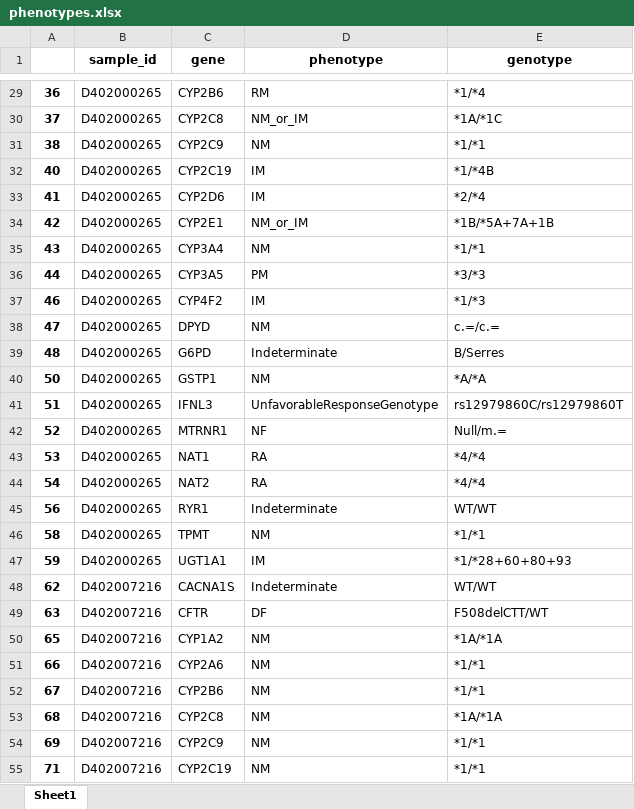
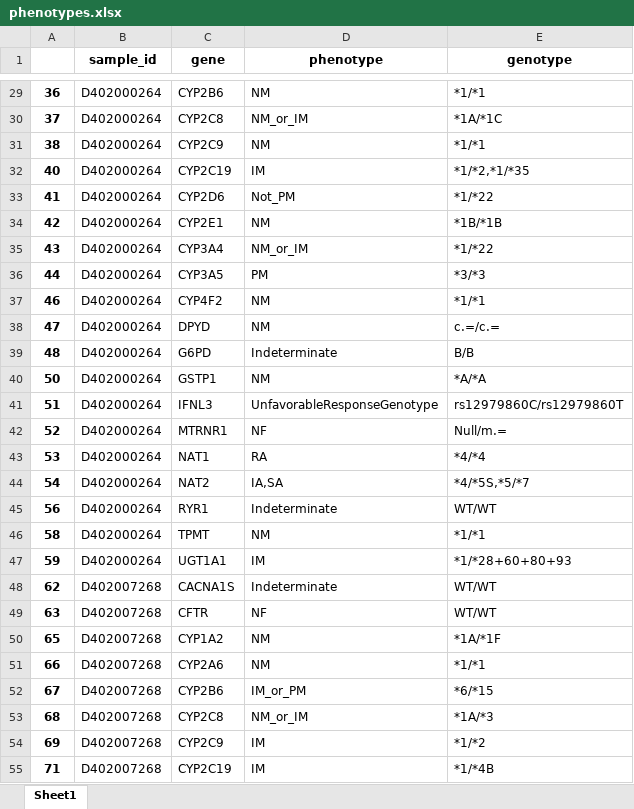
Before and after one commit to WunderWexx/NifGo, an Excel workbook: Output/Dataframes/phenotypes.xlsx, sheet Sheet1, drawn as a sheet; only a part is shown, gaps mark what is left out; values as stored, in another font and other column widths than the file's, no borders; the diff covers the shown part only; the diff names each change by its address in the sheet, - before the commit and + after, or states it on an @@ line.

```diff
--- a/Output/Dataframes/phenotypes.xlsx (sheet Sheet1)
+++ b/Output/Dataframes/phenotypes.xlsx (sheet Sheet1)
-B29:B47 (sample_id): D402000265
+B29:B47 (sample_id): D402000264
-D29 (phenotype): RM
+D29 (phenotype): NM
-E29 (genotype): *1/*4
+E29 (genotype): *1/*1
-E32 (genotype): *1/*4B
+E32 (genotype): *1/*2,*1/*35
-D33 (phenotype): IM
+D33 (phenotype): Not_PM
-E33 (genotype): *2/*4
+E33 (genotype): *1/*22
-D34 (phenotype): NM_or_IM
+D34 (phenotype): NM
-E34 (genotype): *1B/*5A+7A+1B
+E34 (genotype): *1B/*1B
-D35 (phenotype): NM
+D35 (phenotype): NM_or_IM
-E35 (genotype): *1/*1
+E35 (genotype): *1/*22
-D37 (phenotype): IM
+D37 (phenotype): NM
-E37 (genotype): *1/*3
+E37 (genotype): *1/*1
-E39 (genotype): B/Serres
+E39 (genotype): B/B
-D44 (phenotype): RA
+D44 (phenotype): IA,SA
-E44 (genotype): *4/*4
+E44 (genotype): *4/*5S,*5/*7
-B48:B55 (sample_id): D402007216
+B48:B55 (sample_id): D402007268
-D49 (phenotype): DF
+D49 (phenotype): NF
-E49 (genotype): F508delCTT/WT
+E49 (genotype): WT/WT
-E50 (genotype): *1A/*1A
+E50 (genotype): *1A/*1F
-D52 (phenotype): NM
+D52 (phenotype): IM_or_PM
-E52 (genotype): *1/*1
+E52 (genotype): *6/*15
-D53 (phenotype): NM
+D53 (phenotype): NM_or_IM
-E53 (genotype): *1A/*1A
+E53 (genotype): *1A/*3
-D54:D55 (phenotype): NM
+D54:D55 (phenotype): IM
-E54 (genotype): *1/*1
+E54 (genotype): *1/*2
-E55 (genotype): *1/*1
+E55 (genotype): *1/*4B
```
Also changed, not shown: 806 edited cells elsewhere in this sheet, Output/Dataframes/complete.xlsx, Output/Dataframes/genotypes.xlsx, 5 other files.
